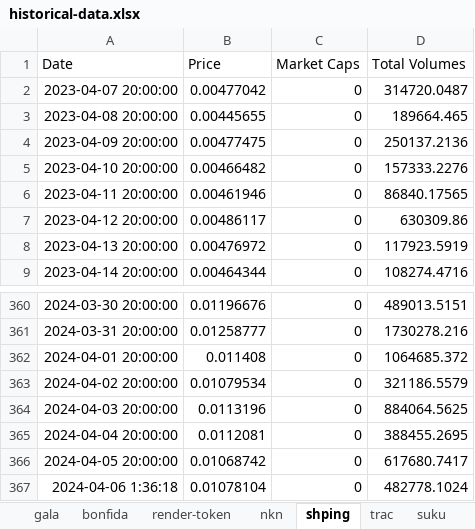
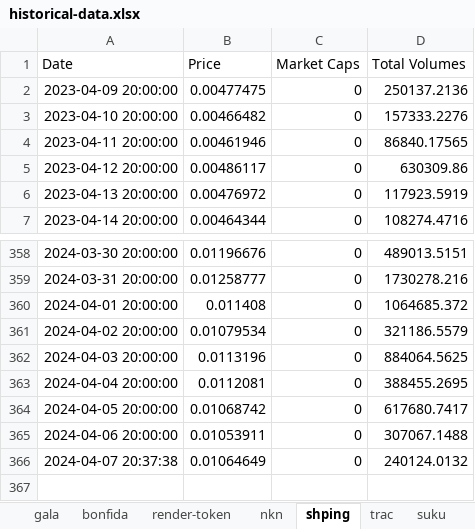
Before and after one commit to jtheriault17/crypto-excel, an Excel workbook: workbooks/historical-data.xlsx, sheet shping, drawn as a sheet; only a part is shown, gaps mark what is left out; values as stored, in another font and other column widths than the file's, no borders; removed rows and columns are numbered as before the commit, all else as after; the diff names each change by its address in the sheet, - before the commit and + after, or states it on an @@ line.

```diff
--- a/workbooks/historical-data.xlsx (sheet shping)
+++ b/workbooks/historical-data.xlsx (sheet shping)
-row 2: 2023-04-07 20:00:00 | 0.00477042 | 0 | 314720.0487
-row 3: 2023-04-08 20:00:00 | 0.00445655 | 0 | 189664.465
-row 367: 2024-04-06 1:36:18 | 0.01078104 | 0 | 482778.1024
+row 365: 2024-04-06 20:00:00 | 0.01053911 | 0 | 307067.1488
+row 366: 2024-04-07 20:37:38 | 0.01064649 | 0 | 240124.0132
```
Also changed, not shown: sheet assemble-protocol, sheet power-ledger, sheet optimism, sheet alchemy-pay, sheet gods-unchained, sheet ankr, 34 more sheets, workbooks/Transactions.xlsm, workbooks/total-data.xlsx, 5 other files.
